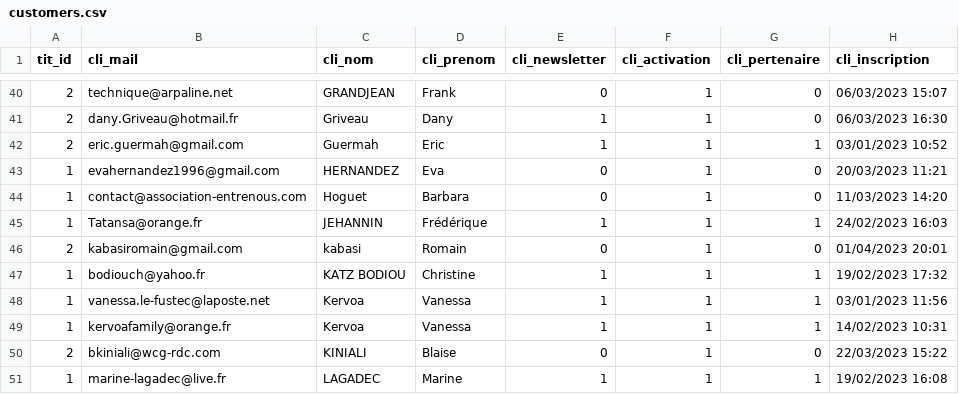
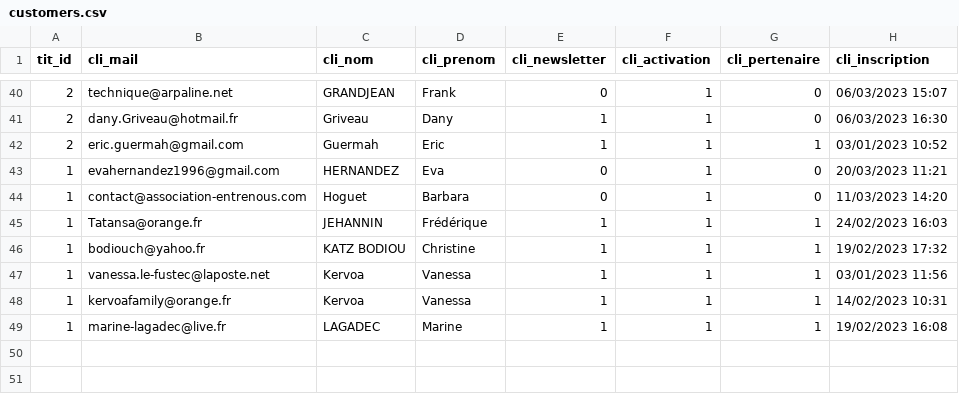
Before and after one commit to Joemut2023/JoeMut, a CSV file: datas/customers.csv, drawn as a sheet; only a part is shown, gaps mark what is left out.

Commit message:
fix data

```diff
--- a/datas/customers.csv
+++ b/datas/customers.csv
@@ -45,3 +45,2 @@ tit_id;cli_mail;cli_nom;cli_prenom;cli_newsletter;cli_activation;cli_pertenaire;
 1;Tatansa@orange.fr;JEHANNIN;Frédérique;1;1;1;24/02/2023 16:03
-2;kabasiromain@gmail.com;kabasi;Romain;0;1;0;01/04/2023 20:01
 1;bodiouch@yahoo.fr;KATZ BODIOU;Christine;1;1;1;19/02/2023 17:32
@@ -49,3 +48,2 @@ tit_id;cli_mail;cli_nom;cli_prenom;cli_newsletter;cli_activation;cli_pertenaire;
 1;kervoafamily@orange.fr;Kervoa;Vanessa;1;1;1;14/02/2023 10:31
-2;bkiniali@wcg-rdc.com;KINIALI;Blaise;0;1;0;22/03/2023 15:22
 1;marine-lagadec@live.fr;LAGADEC;Marine;1;1;1;19/02/2023 16:08
```
